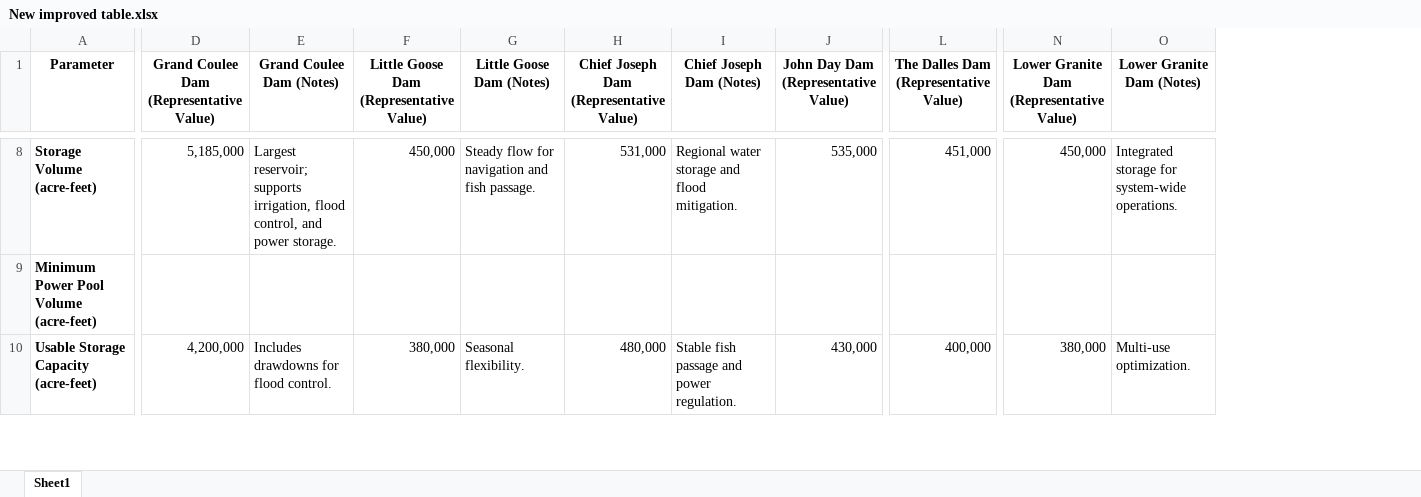
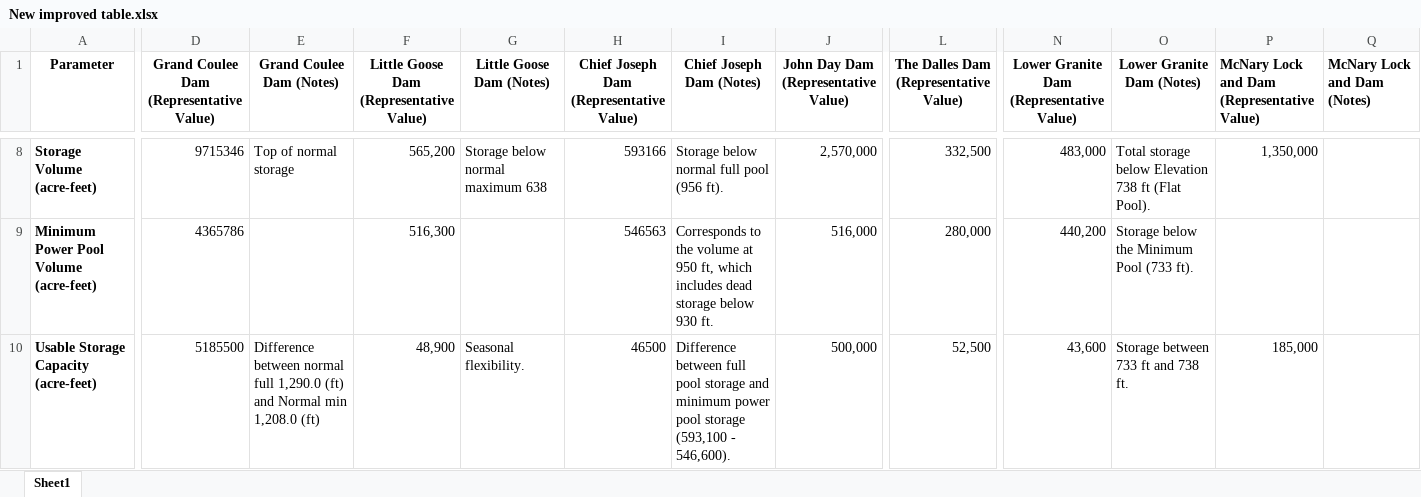
Before and after one commit to Faisal-B-Ashraf/Constraints-map-app, an Excel workbook: data/New improved table.xlsx, sheet Sheet1, drawn as a sheet; only a part is shown, gaps mark what is left out; values as stored, in another font and other column widths than the file's, no borders; the diff covers the shown part only; the diff names each change by its address in the sheet, - before the commit and + after, or states it on an @@ line.

```diff
--- a/data/New improved table.xlsx (sheet Sheet1)
+++ b/data/New improved table.xlsx (sheet Sheet1)
+column P, row 1: McNary Lock and Dam (Representative Value); rows 8-10: 1,350,000 |  | 185,000
+column Q (McNary Lock and Dam (Notes)), empty
-D8: 5,185,000
+D8: 9715346
-E8 (Grand Coulee Dam (Notes)): Largest reservoir; supports irrigation, flood control, and power storage.
+E8 (Grand Coulee Dam (Notes)): Top of normal storage
-F8: 450,000
+F8: 565,200
-G8 (Little Goose Dam (Notes)): Steady flow for navigation and fish passage.
+G8 (Little Goose Dam (Notes)): Storage below normal maximum 638
-H8: 531,000
+H8: 593166
-I8 (Chief Joseph Dam (Notes)): Regional water storage and flood mitigation.
+I8 (Chief Joseph Dam (Notes)): Storage below normal full pool (956 ft).
-J8: 535,000
+J8: 2,570,000
-L8: 451,000
+L8: 332,500
-N8: 450,000
+N8: 483,000
-O8 (Lower Granite Dam (Notes)): Integrated storage for system-wide operations.
+O8 (Lower Granite Dam (Notes)): Total storage below Elevation 738 ft (Flat Pool).
-D9: (empty)
+D9: 4365786
-F9: (empty)
+F9: 516,300
-H9: (empty)
+H9: 546563
-I9 (Chief Joseph Dam (Notes)): (empty)
+I9 (Chief Joseph Dam (Notes)): Corresponds to the volume at 950 ft, which includes dead storage below 930 ft.
-J9: (empty)
+J9: 516,000
-L9: (empty)
+L9: 280,000
-N9: (empty)
+N9: 440,200
-O9 (Lower Granite Dam (Notes)): (empty)
+O9 (Lower Granite Dam (Notes)): Storage below the Minimum Pool (733 ft).
-D10: 4,200,000
+D10: 5185500
-E10 (Grand Coulee Dam (Notes)): Includes drawdowns for flood control.
+E10 (Grand Coulee Dam (Notes)): Difference between normal full 1,290.0 (ft) and Normal min 1,208.0 (ft)
-F10: 380,000
+F10: 48,900
-H10: 480,000
+H10: 46500
-I10 (Chief Joseph Dam (Notes)): Stable fish passage and power regulation.
+I10 (Chief Joseph Dam (Notes)): Difference between full pool storage and minimum power pool storage (593,100 - 546,600).
-J10: 430,000
+J10: 500,000
-L10: 400,000
+L10: 52,500
-N10: 380,000
+N10: 43,600
-O10 (Lower Granite Dam (Notes)): Multi-use optimization.
+O10 (Lower Granite Dam (Notes)): Storage between 733 ft and 738 ft.
```
Also changed, not shown: 109 edited cells elsewhere in this sheet.
